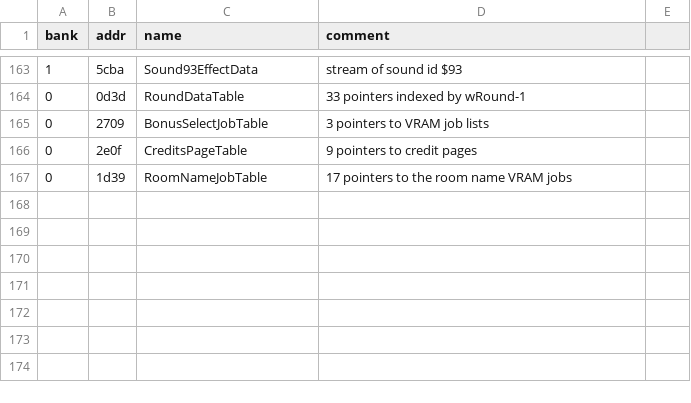
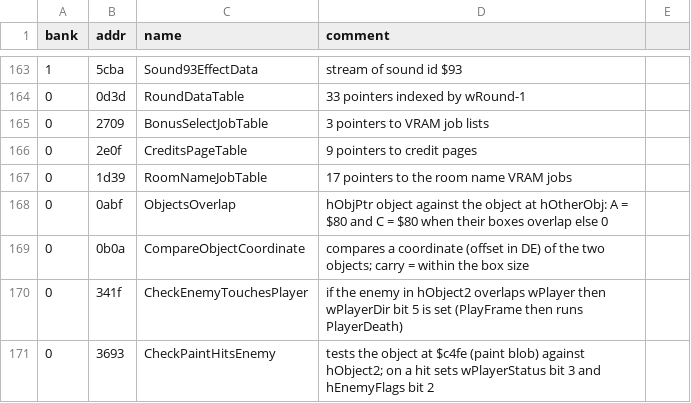
Before and after one commit to Tenome/Painter-Momopi-Decompilation, a CSV file: labels.csv, drawn as a sheet; only a part is shown, gaps mark what is left out; the diff names each change by its address in the sheet, - before the commit and + after, or states it on an @@ line.

```diff
--- a/labels.csv
+++ b/labels.csv
+row 168: 0 | 0abf | ObjectsOverlap | hObjPtr object against the object at hOtherObj: A = $80 and C = $80 when their boxes overlap else 0
+row 169: 0 | 0b0a | CompareObjectCoordinate | compares a coordinate (offset in DE) of the two objects; carry = within the box size
+row 170: 0 | 341f | CheckEnemyTouchesPlayer | if the enemy in hObject2 overlaps wPlayer then wPlayerDir bit 5 is set (PlayFrame then runs PlayerDeath)
+row 171: 0 | 3693 | CheckPaintHitsEnemy | tests the object at $c4fe (paint blob) against hObject2; on a hit sets wPlayerStatus bit 3 and hEnemyFlags bit 2
```
Also changed, not shown: config/functions.tsv, 4 other files.
